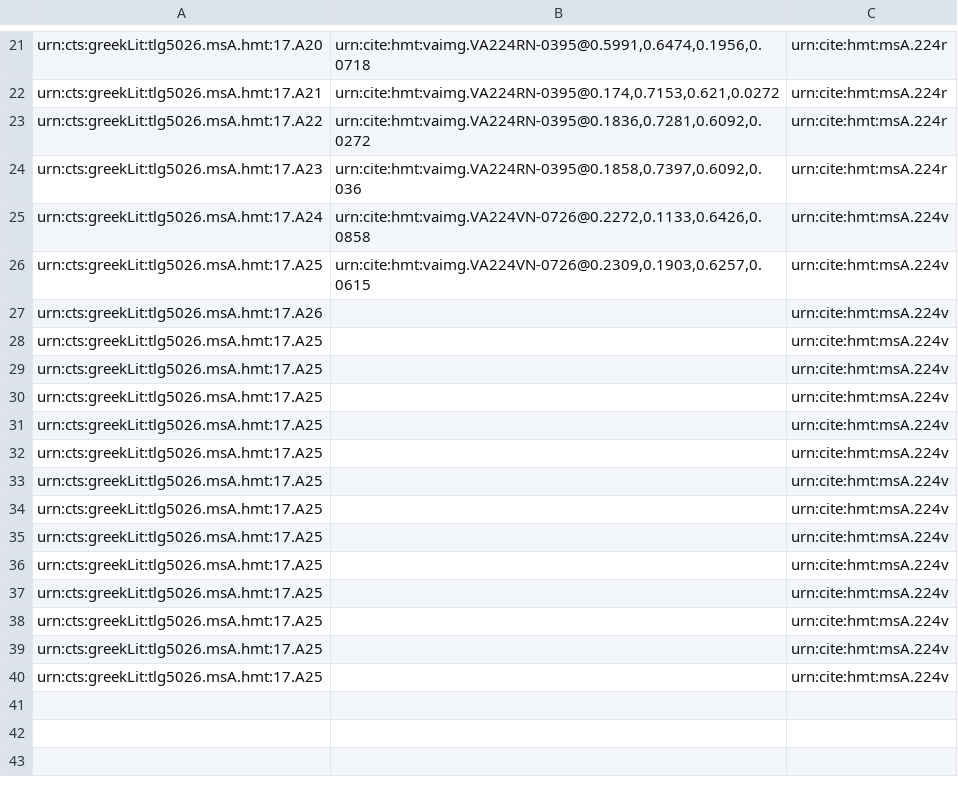
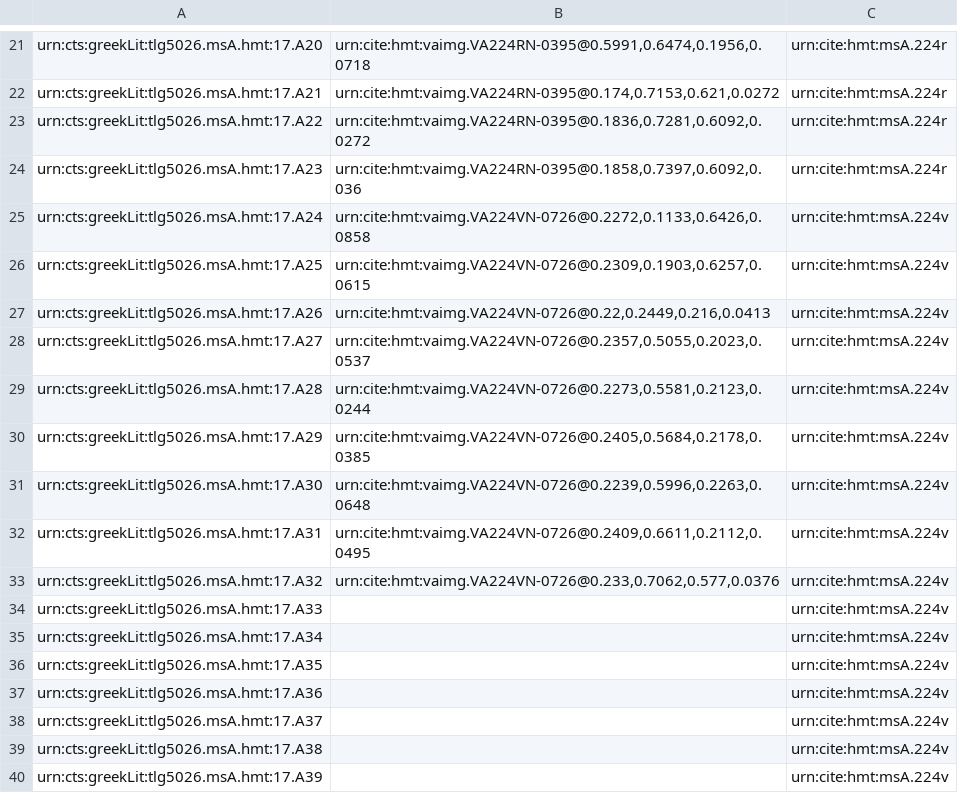
Before and after one commit to mwauke/closed-hc-il17, a CSV file: collections/venA-mainScholia.csv, drawn as a sheet; only a part is shown, gaps mark what is left out.

Commit message:
Update venA-mainScholia.csv

```diff
--- a/collections/venA-mainScholia.csv
+++ b/collections/venA-mainScholia.csv
@@ -26,15 +26,15 @@ urn:cts:greekLit:tlg5026.msA.hmt:17.A24,"urn:cite:hmt:vaimg.VA224VN-0726@0.2272,
 urn:cts:greekLit:tlg5026.msA.hmt:17.A25,"urn:cite:hmt:vaimg.VA224VN-0726@0.2309,0.1903,0.6257,0.0615",urn:cite:hmt:msA.224v
-urn:cts:greekLit:tlg5026.msA.hmt:17.A26,"",urn:cite:hmt:msA.224v
-urn:cts:greekLit:tlg5026.msA.hmt:17.A25,"",urn:cite:hmt:msA.224v
-urn:cts:greekLit:tlg5026.msA.hmt:17.A25,"",urn:cite:hmt:msA.224v
-urn:cts:greekLit:tlg5026.msA.hmt:17.A25,"",urn:cite:hmt:msA.224v
-urn:cts:greekLit:tlg5026.msA.hmt:17.A25,"",urn:cite:hmt:msA.224v
-urn:cts:greekLit:tlg5026.msA.hmt:17.A25,"",urn:cite:hmt:msA.224v
-urn:cts:greekLit:tlg5026.msA.hmt:17.A25,"",urn:cite:hmt:msA.224v
-urn:cts:greekLit:tlg5026.msA.hmt:17.A25,"",urn:cite:hmt:msA.224v
-urn:cts:greekLit:tlg5026.msA.hmt:17.A25,"",urn:cite:hmt:msA.224v
-urn:cts:greekLit:tlg5026.msA.hmt:17.A25,"",urn:cite:hmt:msA.224v
-urn:cts:greekLit:tlg5026.msA.hmt:17.A25,"",urn:cite:hmt:msA.224v
-urn:cts:greekLit:tlg5026.msA.hmt:17.A25,"",urn:cite:hmt:msA.224v
-urn:cts:greekLit:tlg5026.msA.hmt:17.A25,"",urn:cite:hmt:msA.224v
-urn:cts:greekLit:tlg5026.msA.hmt:17.A25,"",urn:cite:hmt:msA.224v
+urn:cts:greekLit:tlg5026.msA.hmt:17.A26,"urn:cite:hmt:vaimg.VA224VN-0726@0.22,0.2449,0.216,0.0413",urn:cite:hmt:msA.224v
+urn:cts:greekLit:tlg5026.msA.hmt:17.A27,"urn:cite:hmt:vaimg.VA224VN-0726@0.2357,0.5055,0.2023,0.0537",urn:cite:hmt:msA.224v
+urn:cts:greekLit:tlg5026.msA.hmt:17.A28,"urn:cite:hmt:vaimg.VA224VN-0726@0.2273,0.5581,0.2123,0.0244",urn:cite:hmt:msA.224v
+urn:cts:greekLit:tlg5026.msA.hmt:17.A29,"urn:cite:hmt:vaimg.VA224VN-0726@0.2405,0.5684,0.2178,0.0385",urn:cite:hmt:msA.224v
+urn:cts:greekLit:tlg5026.msA.hmt:17.A30,"urn:cite:hmt:vaimg.VA224VN-0726@0.2239,0.5996,0.2263,0.0648",urn:cite:hmt:msA.224v
+urn:cts:greekLit:tlg5026.msA.hmt:17.A31,"urn:cite:hmt:vaimg.VA224VN-0726@0.2409,0.6611,0.2112,0.0495",urn:cite:hmt:msA.224v
+urn:cts:greekLit:tlg5026.msA.hmt:17.A32,"urn:cite:hmt:vaimg.VA224VN-0726@0.233,0.7062,0.577,0.0376",urn:cite:hmt:msA.224v
+urn:cts:greekLit:tlg5026.msA.hmt:17.A33,"",urn:cite:hmt:msA.224v
+urn:cts:greekLit:tlg5026.msA.hmt:17.A34,"",urn:cite:hmt:msA.224v
+urn:cts:greekLit:tlg5026.msA.hmt:17.A35,"",urn:cite:hmt:msA.224v
+urn:cts:greekLit:tlg5026.msA.hmt:17.A36,"",urn:cite:hmt:msA.224v
+urn:cts:greekLit:tlg5026.msA.hmt:17.A37,"",urn:cite:hmt:msA.224v
+urn:cts:greekLit:tlg5026.msA.hmt:17.A38,"",urn:cite:hmt:msA.224v
+urn:cts:greekLit:tlg5026.msA.hmt:17.A39,"",urn:cite:hmt:msA.224v
```
